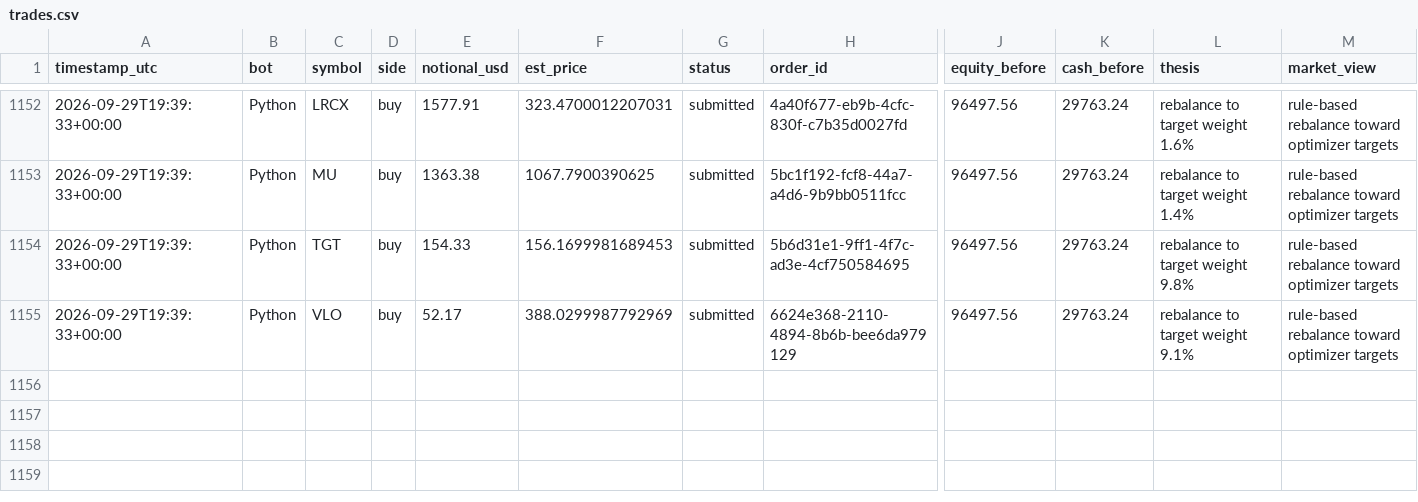
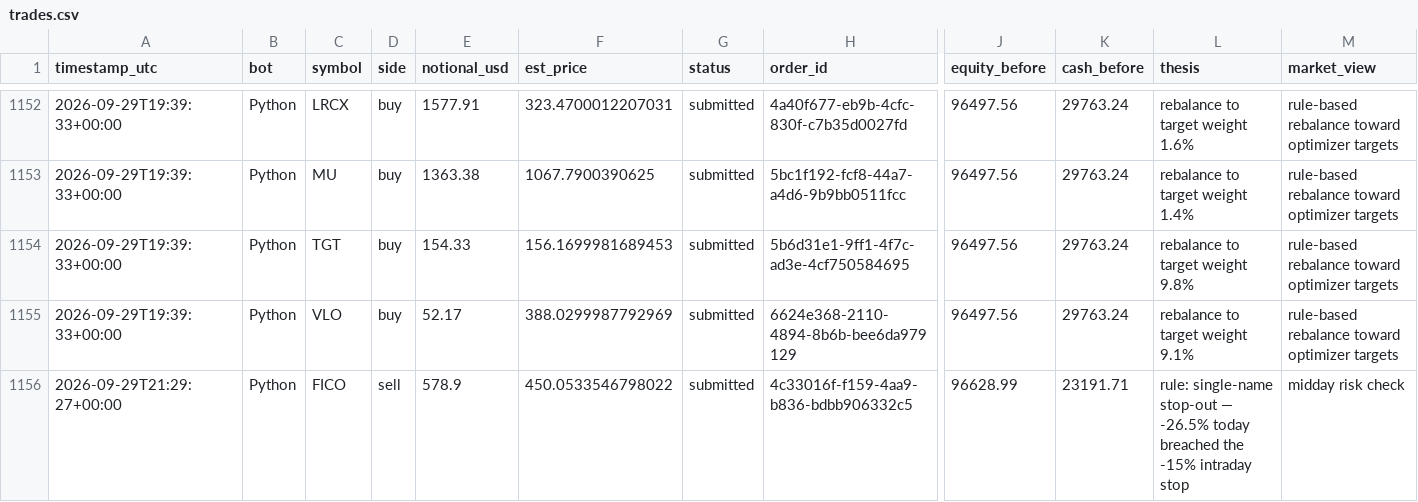
Before and after one commit to HunterGilroy/quant-research-platform, a CSV file: quant-platform/output/trades.csv, drawn as a sheet; only a part is shown, gaps mark what is left out; rows hold the shown columns only; the diff names each change by its address in the sheet, - before the commit and + after, or states it on an @@ line.

```diff
--- a/quant-platform/output/trades.csv
+++ b/quant-platform/output/trades.csv
+row 1156: 2026-09-29T21:29:27+00:00 | Python | FICO | sell | 578.9 | 450.0533546798022 | submitted | 4c33016f-f159-4aa9-b836-bdbb906332c5 | 96628.99 | 23191.71 | rule: single-name stop-out — -26.5% today breached the -15% intraday stop | midday risk check
```
Also changed, not shown: quant-platform/output/decisions.csv, 1 other file.
